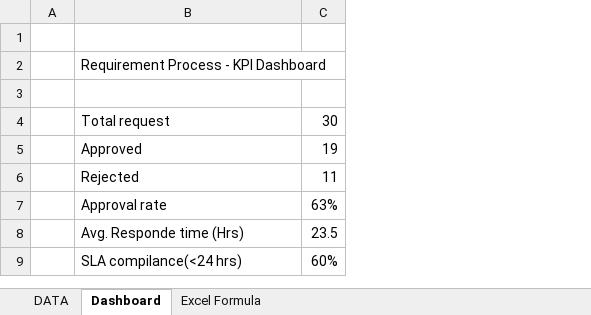
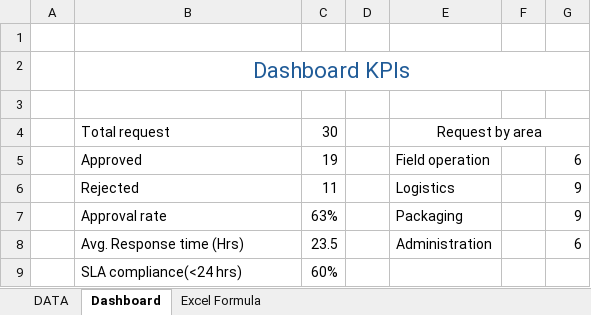
Before and after one commit to Job-Pulache/Field-Requirement-management, an Excel workbook: Dashboard/DashboardKPIs.xlsx, sheet Dashboard, drawn as a sheet; values as stored, in another font and other column widths than the file's, no borders; the diff names each change by its address in the sheet, - before the commit and + after, or states it on an @@ line.

Commit message:
creating auxiliae table

```diff
--- a/Dashboard/DashboardKPIs.xlsx (sheet Dashboard)
+++ b/Dashboard/DashboardKPIs.xlsx (sheet Dashboard)
+column D, empty
+column E, rows 4-8: Request by area | Field operation | Logistics | Packaging | Administration
+column F, empty
+column G, rows 5-8: 6 | 9 | 9 | 6
-B2: Requirement Process - KPI Dashboard
+B2: Dashboard KPIs
@@ B2 text colour: black → #215C98, text size: larger, alignment: left → center @@
+B2:G2 merged
-B8: Avg. Responde time (Hrs)
+B8: Avg. Response time (Hrs)
-B9: SLA compilance(<24 hrs)
+B9: SLA compliance(<24 hrs)
```
Also changed, not shown: sheet DATA.
